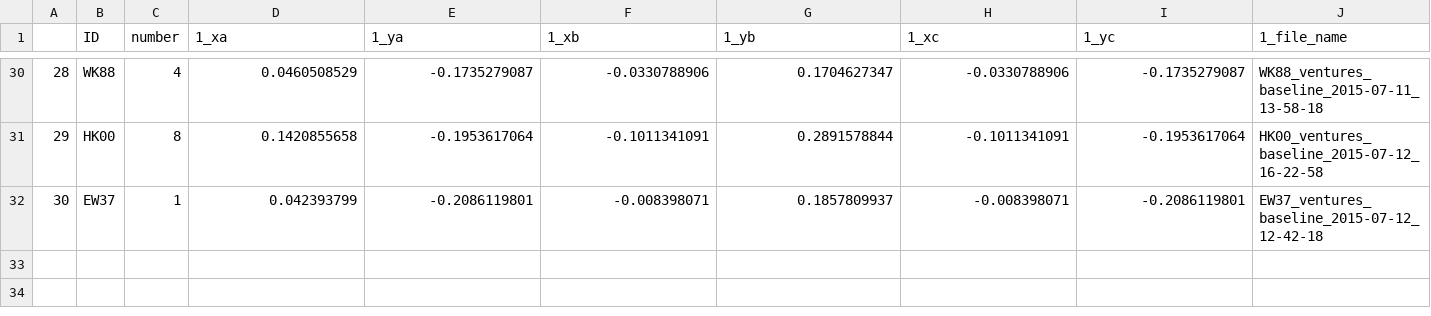
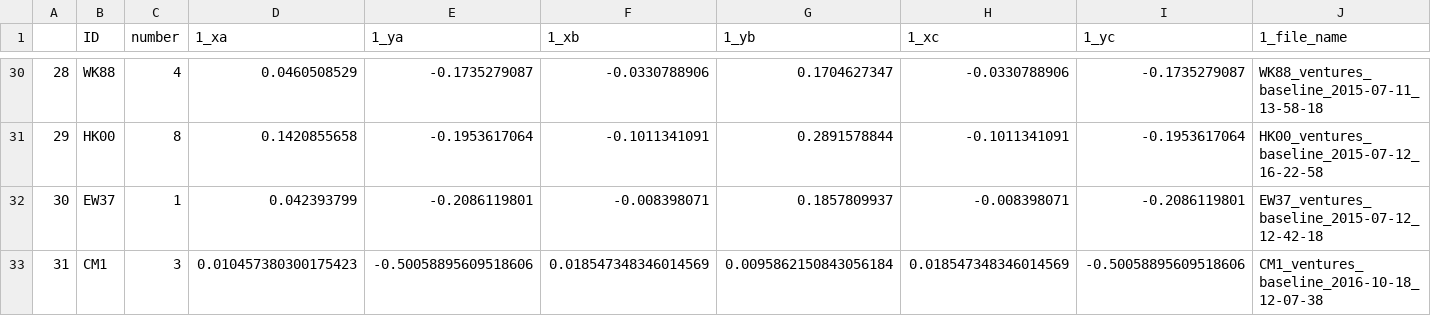
Before and after one commit to BrainTech/openbci, a CSV file: exps/ventures/data/baseline_results.csv, drawn as a sheet; only a part is shown, gaps mark what is left out; rows hold the shown columns only; the diff names each change by its address in the sheet, - before the commit and + after, or states it on an @@ line.

Commit message:
traning data CM1

```diff
--- a/exps/ventures/data/baseline_results.csv
+++ b/exps/ventures/data/baseline_results.csv
+row 33: 31 | CM1 | 3 | 0.010457380300175423 | -0.50058895609518606 | 0.018547348346014569 | 0.0095862150843056184 | 0.018547348346014569 | -0.50058895609518606 | CM1_ventures_baseline_2016-10-18_12-07-38
```
Also changed, not shown: exps/ventures/data/calibration_results.csv, exps/ventures/data/calibration_results_2.csv.
